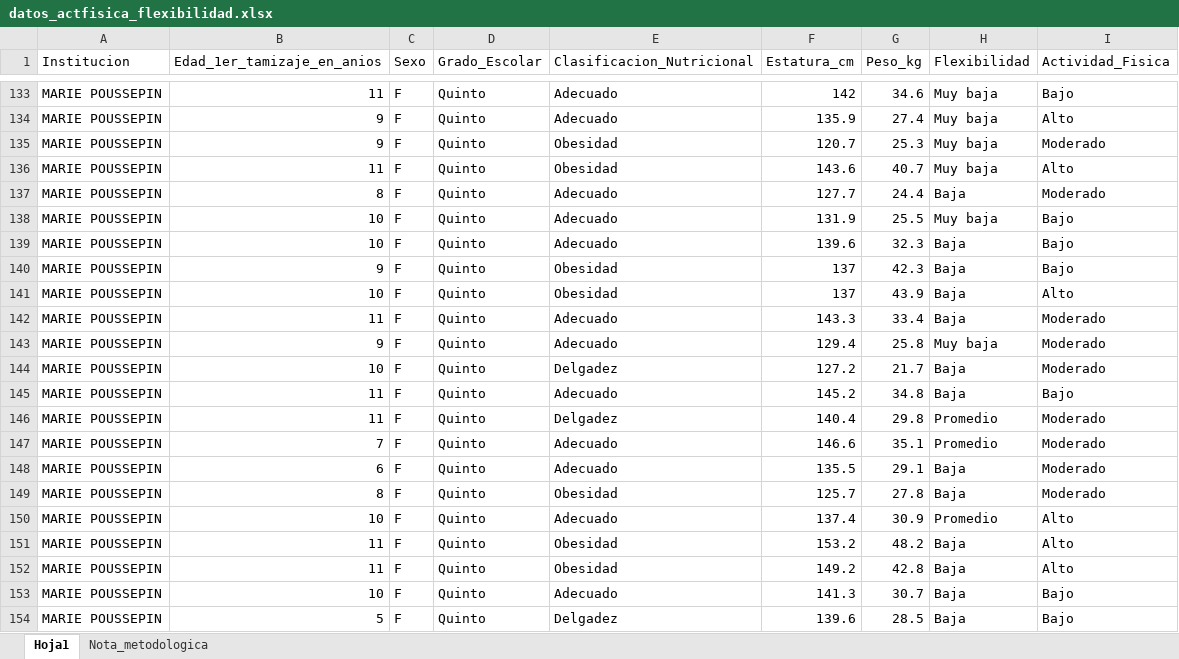
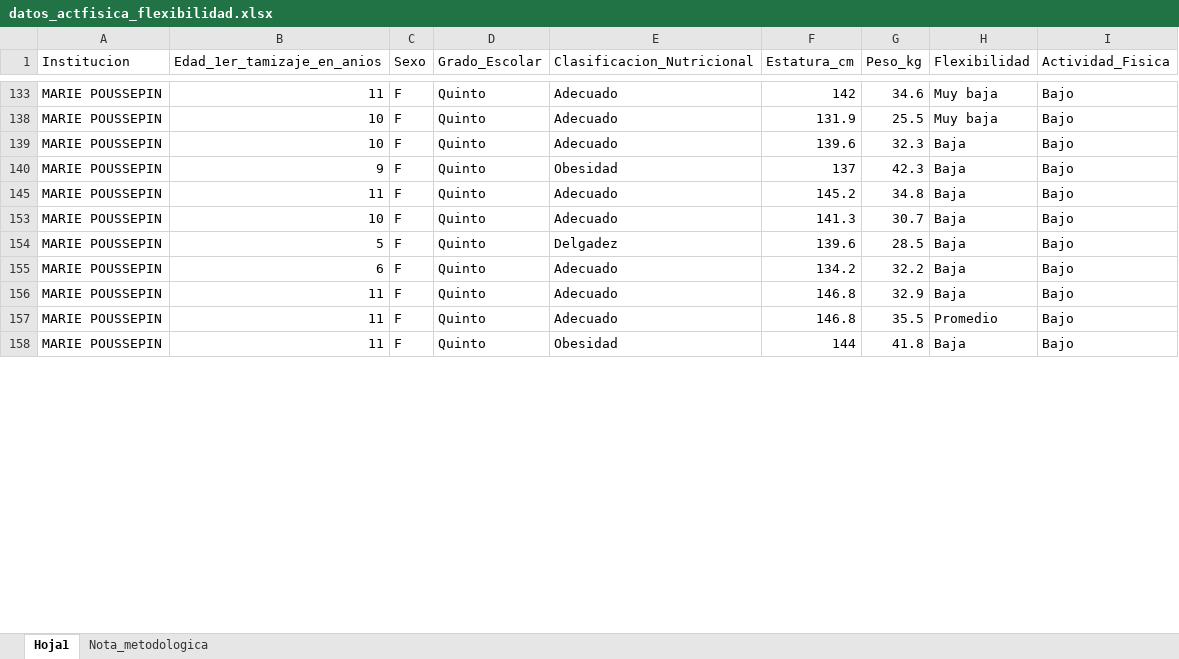
Before and after one commit to cdeoroaguado/Datos, an Excel workbook: datadescrip/datos_actfisica_flexibilidad.xlsx, sheet Hoja1, drawn as a sheet; only a part is shown, gaps mark what is left out; the shorter side is filled out with more unchanged rows; values as stored, in another font and other column widths than the file's, no borders; the diff covers the shown part only; the diff names each change by its address in the sheet, - before the commit and + after, or states it on an @@ line.

Commit message:
Update datos_actfisica_flexibilidad.xlsx

```diff
--- a/datadescrip/datos_actfisica_flexibilidad.xlsx (sheet Hoja1)
+++ b/datadescrip/datos_actfisica_flexibilidad.xlsx (sheet Hoja1)
@@ row 134 hidden: MARIE POUSSEPIN | 9 | F | Quinto | Adecuado | 135.9 | 27.4 | Muy baja | Alto @@
@@ row 135 hidden: MARIE POUSSEPIN | 9 | F | Quinto | Obesidad | 120.7 | 25.3 | Muy baja | Moderado @@
@@ row 136 hidden: MARIE POUSSEPIN | 11 | F | Quinto | Obesidad | 143.6 | 40.7 | Muy baja | Alto @@
@@ row 137 hidden: MARIE POUSSEPIN | 8 | F | Quinto | Adecuado | 127.7 | 24.4 | Baja | Moderado @@
@@ row 141 hidden: MARIE POUSSEPIN | 10 | F | Quinto | Obesidad | 137 | 43.9 | Baja | Alto @@
@@ row 142 hidden: MARIE POUSSEPIN | 11 | F | Quinto | Adecuado | 143.3 | 33.4 | Baja | Moderado @@
@@ row 143 hidden: MARIE POUSSEPIN | 9 | F | Quinto | Adecuado | 129.4 | 25.8 | Muy baja | Moderado @@
@@ row 144 hidden: MARIE POUSSEPIN | 10 | F | Quinto | Delgadez | 127.2 | 21.7 | Baja | Moderado @@
@@ row 146 hidden: MARIE POUSSEPIN | 11 | F | Quinto | Delgadez | 140.4 | 29.8 | Promedio | Moderado @@
@@ row 147 hidden: MARIE POUSSEPIN | 7 | F | Quinto | Adecuado | 146.6 | 35.1 | Promedio | Moderado @@
@@ row 148 hidden: MARIE POUSSEPIN | 6 | F | Quinto | Adecuado | 135.5 | 29.1 | Baja | Moderado @@
@@ row 149 hidden: MARIE POUSSEPIN | 8 | F | Quinto | Obesidad | 125.7 | 27.8 | Baja | Moderado @@
@@ row 150 hidden: MARIE POUSSEPIN | 10 | F | Quinto | Adecuado | 137.4 | 30.9 | Promedio | Alto @@
@@ row 151 hidden: MARIE POUSSEPIN | 11 | F | Quinto | Obesidad | 153.2 | 48.2 | Baja | Alto @@
@@ row 152 hidden: MARIE POUSSEPIN | 11 | F | Quinto | Obesidad | 149.2 | 42.8 | Baja | Alto @@
```
Also changed, not shown: 130 hidden or unhidden rows and 6 edited cells elsewhere in this sheet.
